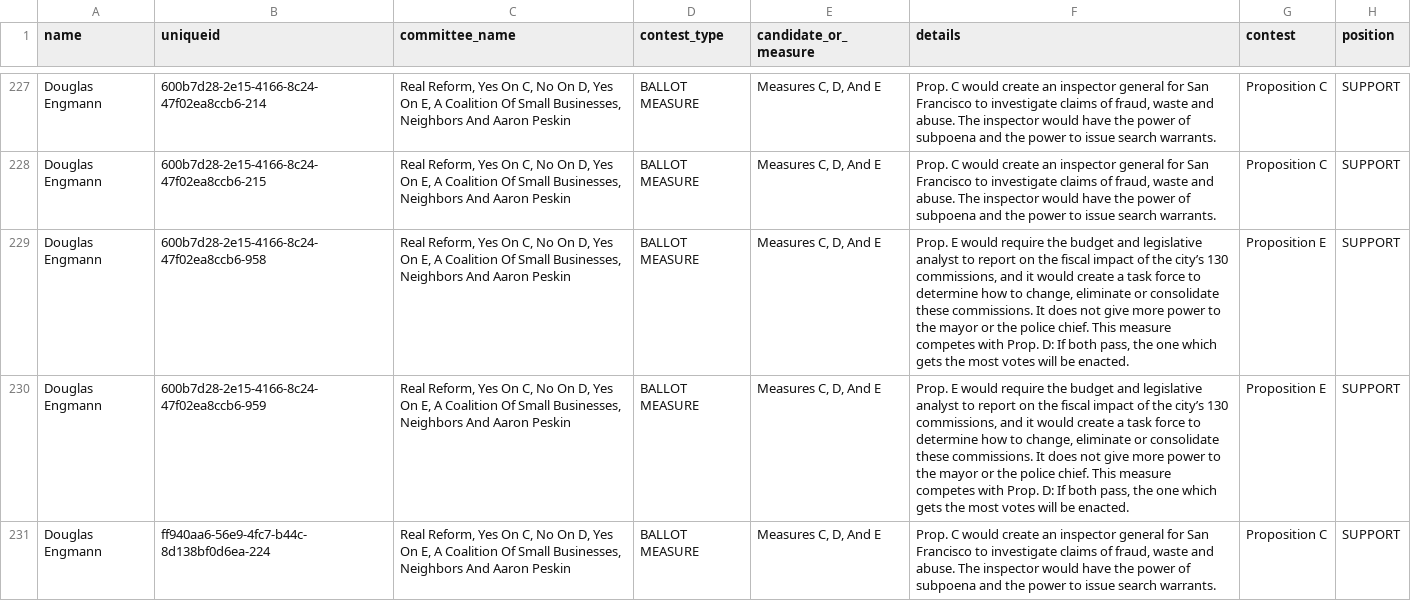
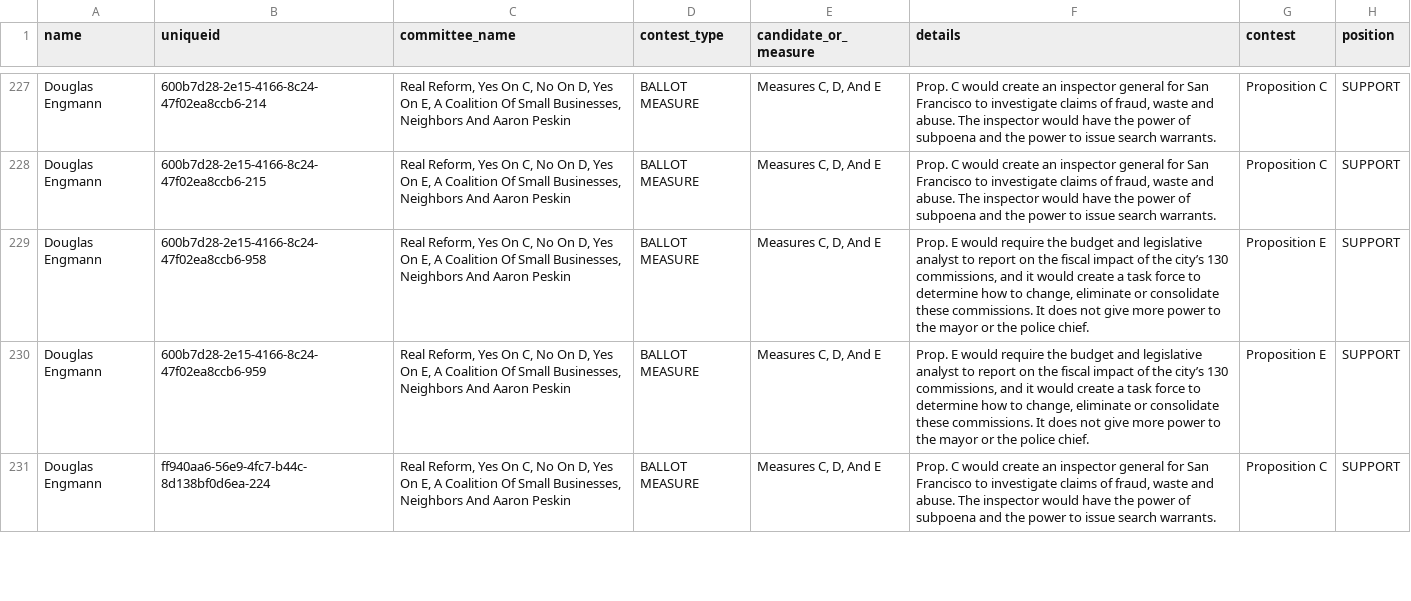
Before and after one commit to MissionLocal/interactives, a CSV file: docs/2024-nov-ballots-tool-mobile/merged_data.csv, drawn as a sheet; only a part is shown, gaps mark what is left out; the diff covers the shown part only; the diff names each change by its address in the sheet, - before the commit and + after, or states it on an @@ line.

```diff
--- a/docs/2024-nov-ballots-tool-mobile/merged_data.csv
+++ b/docs/2024-nov-ballots-tool-mobile/merged_data.csv
-F229:F230 (details): …police chief. This measure competes with Prop. D: If both pass, the one which gets the most votes will be enacted.
+F229:F230 (details): …police chief.
```
Also changed, not shown: 30 edited cells elsewhere in this file, docs/2024-nov-ballots-tool/merged_data.csv.
